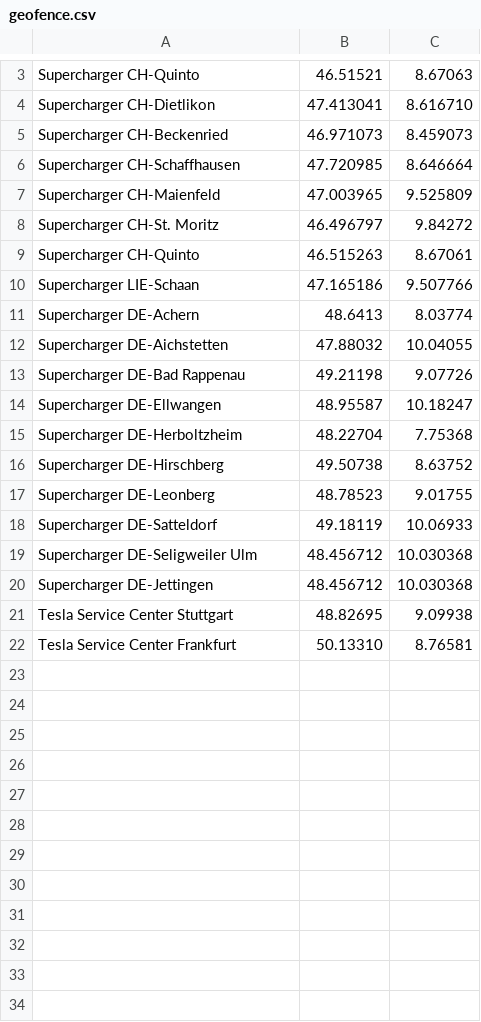
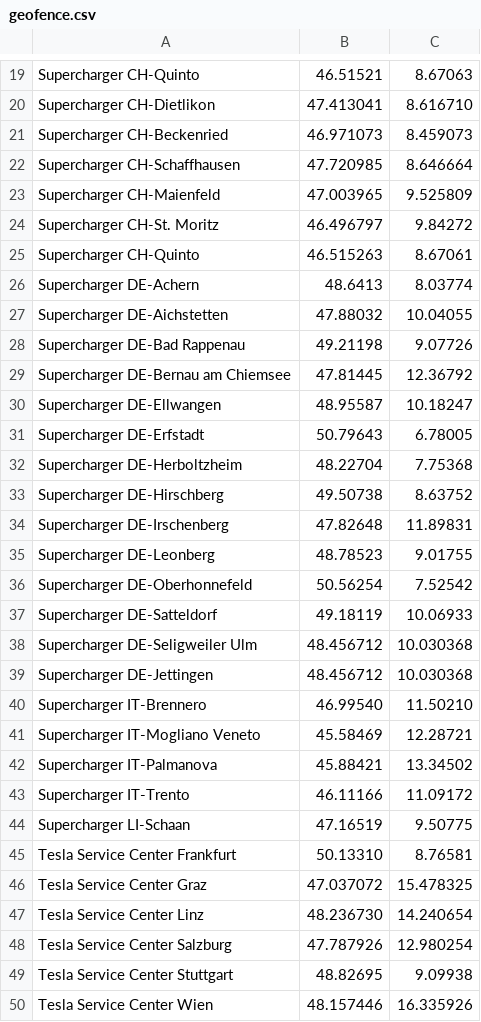
Before and after one commit to bassmaster187/TeslaLogger, a CSV file: TeslaLogger/bin/geofence.csv, drawn as a sheet; only a part is shown, gaps mark what is left out; the diff covers the shown part only.

Commit message:
Update geofence.csv
Various Tesla Supercharger and Service Center locations added

```diff
--- a/TeslaLogger/bin/geofence.csv
+++ b/TeslaLogger/bin/geofence.csv
@@ -9,3 +25,2 @@ Supercharger CH-St. Moritz, 46.496797, 9.84272
 Supercharger CH-Quinto, 46.515263, 8.67061
-Supercharger LIE-Schaan, 47.165186, 9.507766
 Supercharger DE-Achern, 48.6413, 8.03774
@@ -13,6 +28,10 @@ Supercharger DE-Aichstetten, 47.88032, 10.04055
 Supercharger DE-Bad Rappenau, 49.21198, 9.07726
+Supercharger DE-Bernau am Chiemsee, 47.81445, 12.36792
 Supercharger DE-Ellwangen, 48.95587, 10.18247
+Supercharger DE-Erfstadt, 50.79643, 6.78005
 Supercharger DE-Herboltzheim, 48.22704, 7.75368
 Supercharger DE-Hirschberg, 49.50738, 8.63752
+Supercharger DE-Irschenberg, 47.82648, 11.89831
 Supercharger DE-Leonberg, 48.78523, 9.01755
+Supercharger DE-Oberhonnefeld, 50.56254,7.52542
 Supercharger DE-Satteldorf, 49.18119, 10.06933
@@ -20,3 +39,12 @@ Supercharger DE-Seligweiler Ulm, 48.456712, 10.030368
 Supercharger DE-Jettingen, 48.456712, 10.030368
+Supercharger IT-Brennero, 46.99540, 11.50210
+Supercharger IT-Mogliano Veneto, 45.58469, 12.28721
+Supercharger IT-Palmanova, 45.88421, 13.34502
+Supercharger IT-Trento, 46.11166, 11.09172
+Supercharger LI-Schaan, 47.16519, 9.50775
+Tesla Service Center Frankfurt, 50.13310, 8.76581
+Tesla Service Center Graz, 47.037072, 15.478325
+Tesla Service Center Linz, 48.236730, 14.240654
+Tesla Service Center Salzburg, 47.787926, 12.980254
 Tesla Service Center Stuttgart, 48.82695, 9.09938
-Tesla Service Center Frankfurt, 50.13310, 8.76581
+Tesla Service Center Wien, 48.157446, 16.335926
```
Also changed, not shown: 16 added rows elsewhere in this file.
